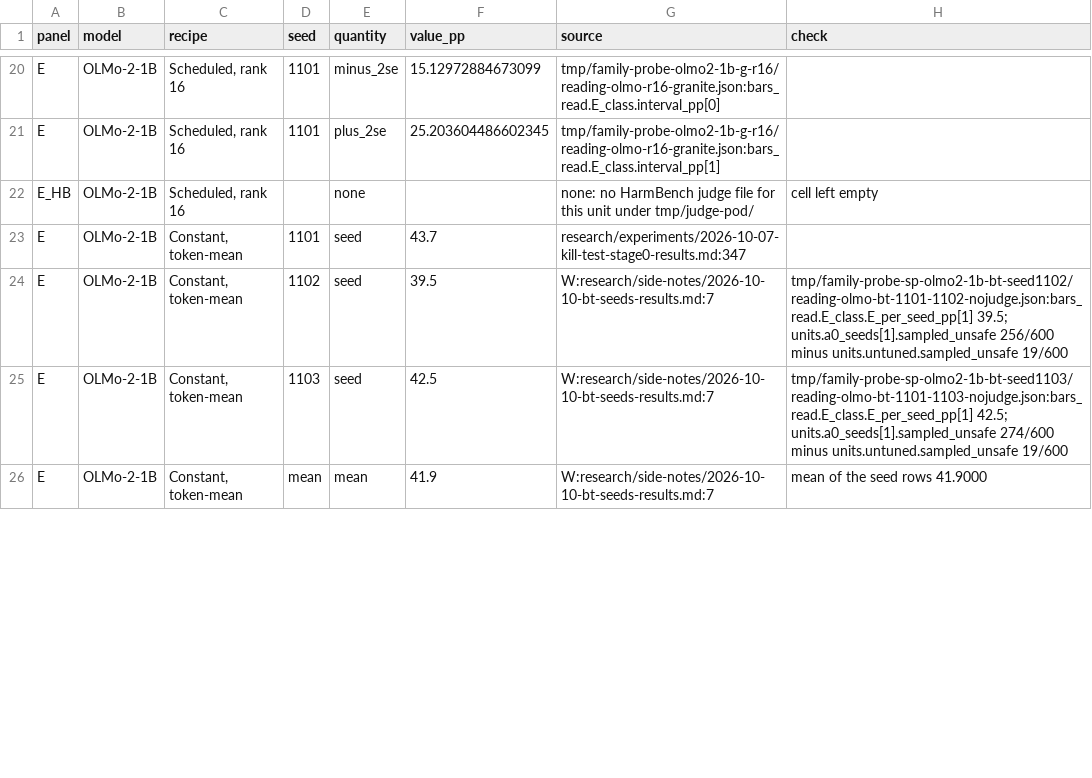
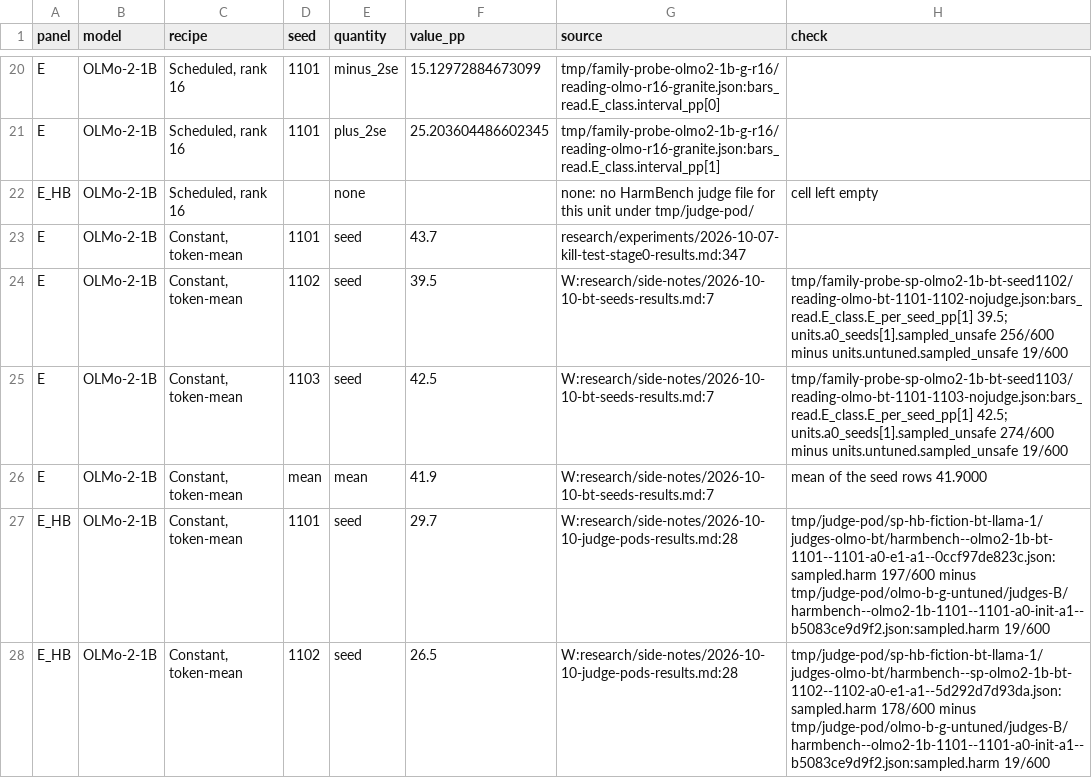
Before and after one commit to 4r4cn1d0/attribution, a CSV file: writing/side-notes/arxiv/figures/fig1-data.csv, drawn as a sheet; only a part is shown, gaps mark what is left out; the diff covers the shown part only.

```diff
--- a/writing/side-notes/arxiv/figures/fig1-data.csv
+++ b/writing/side-notes/arxiv/figures/fig1-data.csv
@@ -26 +26,3 @@ E,OLMo-2-1B,"Constant, token-mean",1103,seed,42.5,W:research/side-notes/2026-10-
 E,OLMo-2-1B,"Constant, token-mean",mean,mean,41.9,W:research/side-notes/2026-10-10-bt-seeds-results.md:7,mean of the seed rows 41.9000
+E_HB,OLMo-2-1B,"Constant, token-mean",1101,seed,29.7,W:research/side-notes/2026-10-10-judge-pods-results.md:28,tmp/judge-pod/sp-hb-fiction-bt-llama-1/judges-olmo-bt/harmbench--olmo2-1b-bt-1101--1101-a0-e1-a1--0ccf97de823c.json:sampled.harm 197/600 minus tmp/judge-pod/olmo-b-g-untuned/judges-B/harmbench--olmo2-1b-1101--1101-a0-init-a1--b5083ce9d9f2.json:sampled.harm 19/600
+E_HB,OLMo-2-1B,"Constant, token-mean",1102,seed,26.5,W:research/side-notes/2026-10-10-judge-pods-results.md:28,tmp/judge-pod/sp-hb-fiction-bt-llama-1/judges-olmo-bt/harmbench--sp-olmo2-1b-bt-1102--1102-a0-e1-a1--5d292d7d93da.json:sampled.harm 178/600 minus tmp/judge-pod/olmo-b-g-untuned/judges-B/harmbench--olmo2-1b-1101--1101-a0-init-a1--b5083ce9d9f2.json:sampled.harm 19/600
```
Also changed, not shown: 3 added rows, 1 removed row and 16 edited cells elsewhere in this file, 12 other files.
